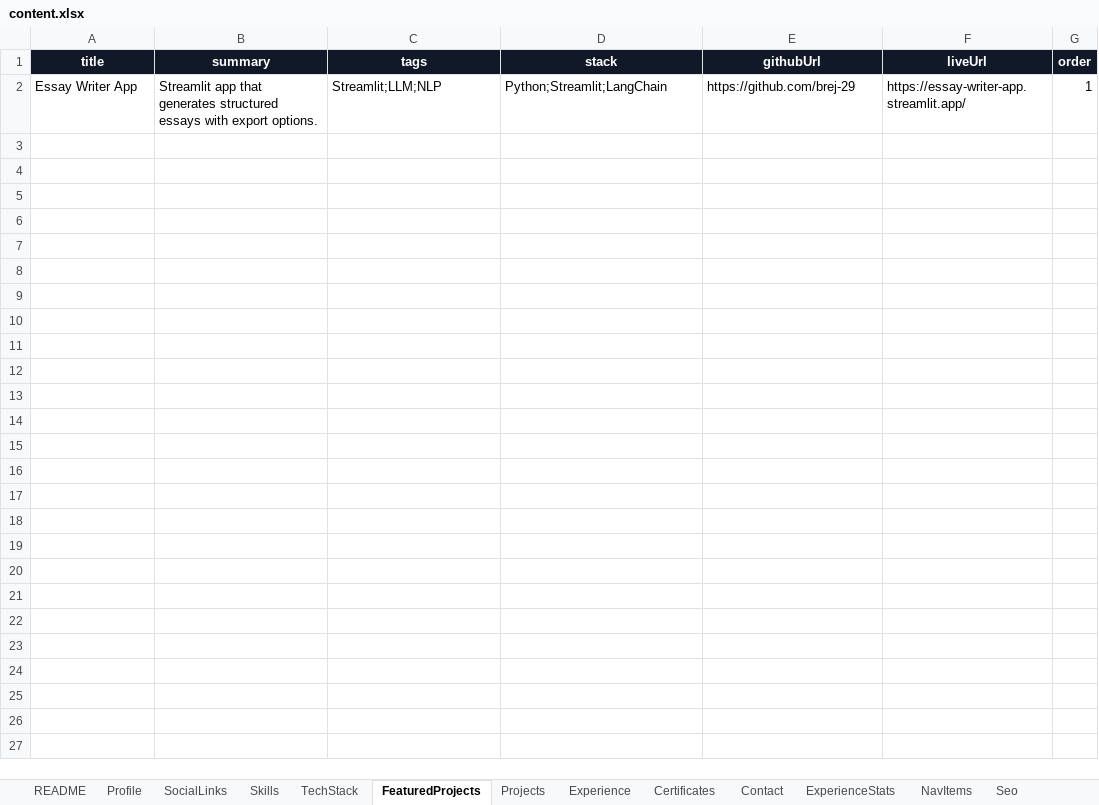
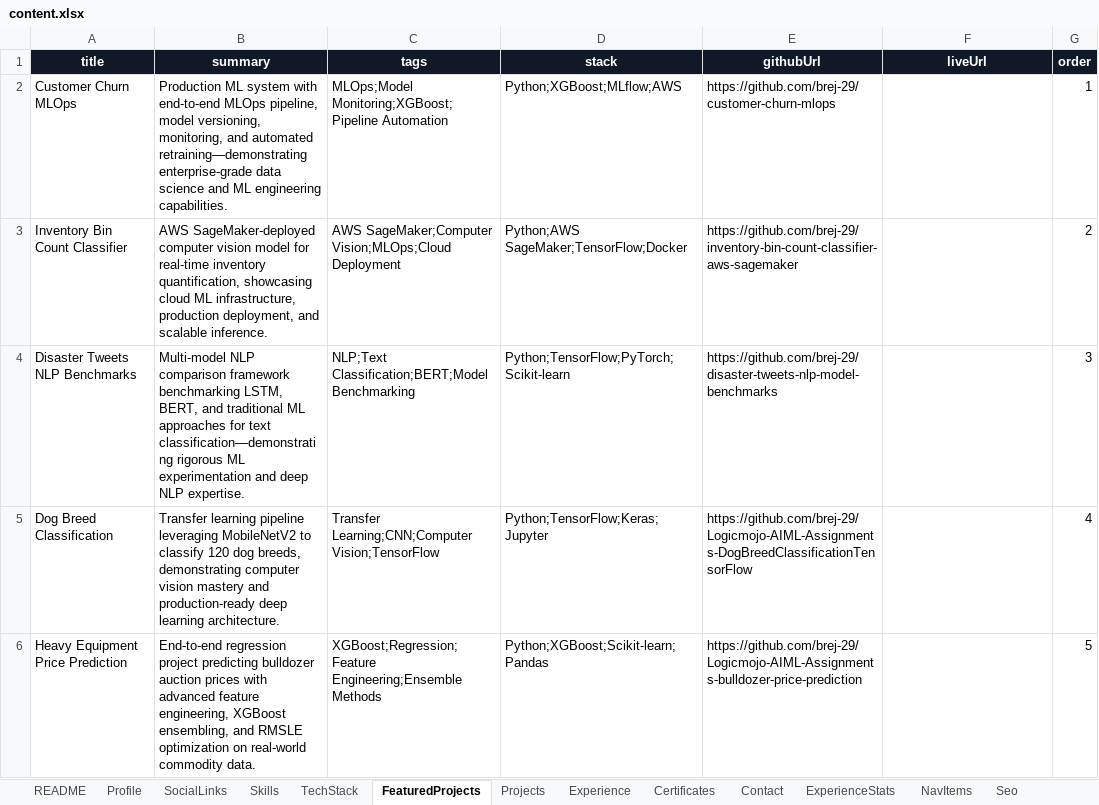
Before and after one commit to brej-29/brej-portfolio, an Excel workbook: content/content.xlsx, sheet FeaturedProjects, drawn as a sheet; values as stored, in another font and other column widths than the file's, no borders; removed rows and columns are numbered as before the commit, all else as after; the diff names each change by its address in the sheet, - before the commit and + after, or states it on an @@ line.

```diff
--- a/content/content.xlsx (sheet FeaturedProjects)
+++ b/content/content.xlsx (sheet FeaturedProjects)
-row 2: Essay Writer App | Streamlit app that generates structured essays with export options. | Streamlit;LLM;NLP | Python;Streamlit;LangChain | https://github.com/brej-29 | https://essay-writer-app.streamlit.app/ | 1
+row 2: Customer Churn MLOps | Production ML system with end-to-end MLOps pipeline, model versioning, monitoring, and automated retraining—demonstrating enterprise-grade data science and ML engineering capabilities. | MLOps;Model Monitoring;XGBoost;Pipeline Automation | Python;XGBoost;MLflow;AWS | https://github.com/brej-29/customer-churn-mlops |  | 1
+row 3: Inventory Bin Count Classifier | AWS SageMaker-deployed computer vision model for real-time inventory quantification, showcasing cloud ML infrastructure, production deployment, and scalable inference. | AWS SageMaker;Computer Vision;MLOps;Cloud Deployment | Python;AWS SageMaker;TensorFlow;Docker | https://github.com/brej-29/inventory-bin-count-classifier-aws-sagemaker |  | 2
+row 4: Disaster Tweets NLP Benchmarks | Multi-model NLP comparison framework benchmarking LSTM, BERT, and traditional ML approaches for text classification—demonstrating rigorous ML experimentation and deep NLP expertise. | NLP;Text Classification;BERT;Model Benchmarking | Python;TensorFlow;PyTorch;Scikit-learn | https://github.com/brej-29/disaster-tweets-nlp-model-benchmarks |  | 3
+row 5: Dog Breed Classification | Transfer learning pipeline leveraging MobileNetV2 to classify 120 dog breeds, demonstrating computer vision mastery and production-ready deep learning architecture. | Transfer Learning;CNN;Computer Vision;TensorFlow | Python;TensorFlow;Keras;Jupyter | https://github.com/brej-29/Logicmojo-AIML-Assignments-DogBreedClassificationTensorFlow |  | 4
+row 6: Heavy Equipment Price Prediction | End-to-end regression project predicting bulldozer auction prices with advanced feature engineering, XGBoost ensembling, and RMSLE optimization on real-world commodity data. | XGBoost;Regression;Feature Engineering;Ensemble Methods | Python;XGBoost;Scikit-learn;Pandas | https://github.com/brej-29/Logicmojo-AIML-Assignments-bulldozer-price-prediction |  | 5
```
Also changed, not shown: sheet Projects, 2 other files.
